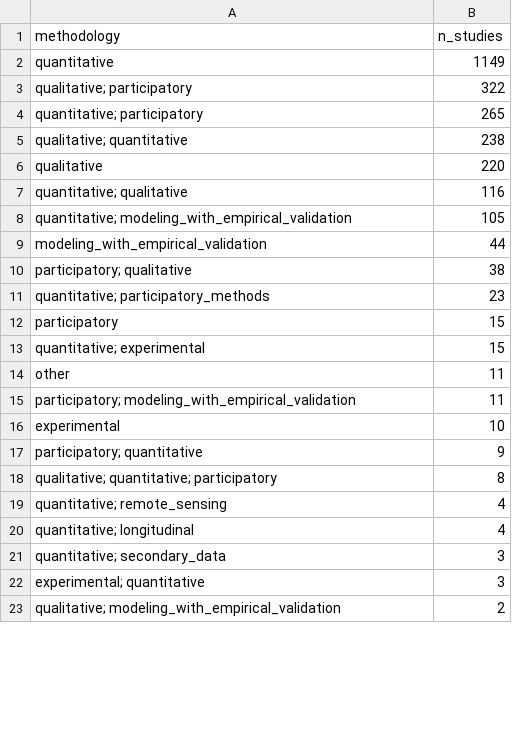
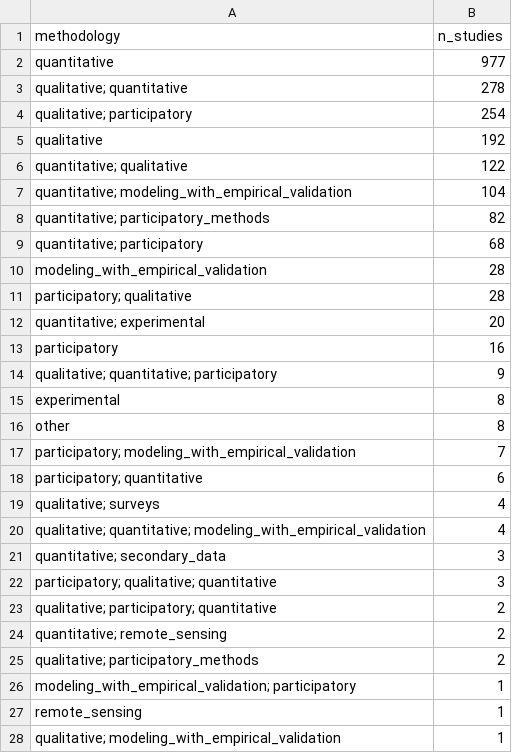
Before and after one commit to bristlepine/ilri-climate-adaptation-effectiveness, a CSV file: frontend/public/map/data/methodology.csv, drawn as a sheet; only a part is shown; the diff covers the shown part only.

```diff
--- a/frontend/public/map/data/methodology.csv
+++ b/frontend/public/map/data/methodology.csv
@@ -1,23 +1,28 @@
 methodology,n_studies
-quantitative,1149
-qualitative; participatory,322
-quantitative; participatory,265
-qualitative; quantitative,238
-qualitative,220
-quantitative; qualitative,116
-quantitative; modeling_with_empirical_validation,105
-modeling_with_empirical_validation,44
-participatory; qualitative,38
-quantitative; participatory_methods,23
-participatory,15
-quantitative; experimental,15
-other,11
-participatory; modeling_with_empirical_validation,11
-experimental,10
-participatory; quantitative,9
-qualitative; quantitative; participatory,8
-quantitative; remote_sensing,4
-quantitative; longitudinal,4
+quantitative,977
+qualitative; quantitative,278
+qualitative; participatory,254
+qualitative,192
+quantitative; qualitative,122
+quantitative; modeling_with_empirical_validation,104
+quantitative; participatory_methods,82
+quantitative; participatory,68
+modeling_with_empirical_validation,28
+participatory; qualitative,28
+quantitative; experimental,20
+participatory,16
+qualitative; quantitative; participatory,9
+experimental,8
+other,8
+participatory; modeling_with_empirical_validation,7
+participatory; quantitative,6
+qualitative; surveys,4
+qualitative; quantitative; modeling_with_empirical_validation,4
 quantitative; secondary_data,3
-experimental; quantitative,3
-qualitative; modeling_with_empirical_validation,2
+participatory; qualitative; quantitative,3
+qualitative; participatory; quantitative,2
+quantitative; remote_sensing,2
+qualitative; participatory_methods,2
+modeling_with_empirical_validation; participatory,1
+remote_sensing,1
+qualitative; modeling_with_empirical_validation,1
```
Also changed, not shown: 9 removed rows and 6 edited cells elsewhere in this file, frontend/public/map/data/domain_heatmap.csv, frontend/public/map/data/domain_type.csv, 29 other files.
